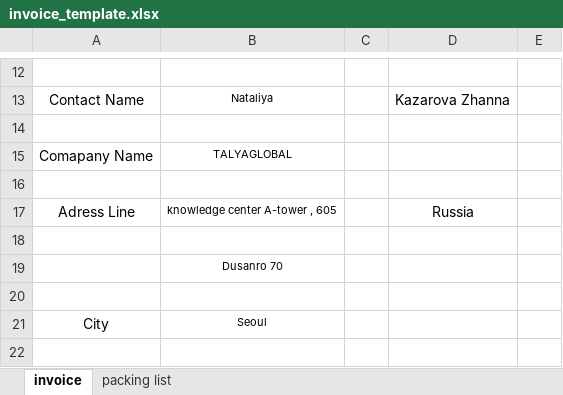
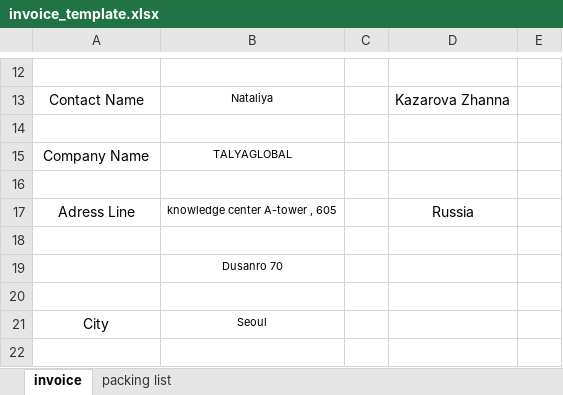
Before and after one commit to ralfeus/order, an Excel workbook: app/invoices/templates/invoice_template.xlsx, sheet invoice, drawn as a sheet; only a part is shown, gaps mark what is left out; values as stored, in another font and other column widths than the file's, no borders; conditional formats not drawn; the diff names each change by its address in the sheet, - before the commit and + after, or states it on an @@ line.

```diff
--- a/app/invoices/templates/invoice_template.xlsx (sheet invoice)
+++ b/app/invoices/templates/invoice_template.xlsx (sheet invoice)
-A15: Comapany Name
+A15: Company Name
```
Also changed, not shown: 9 other files.
